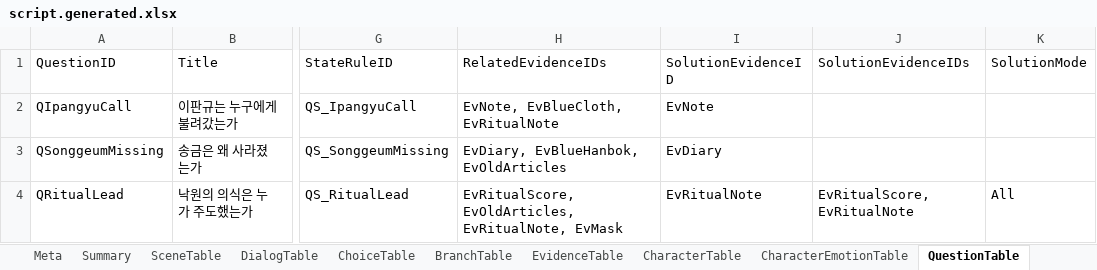
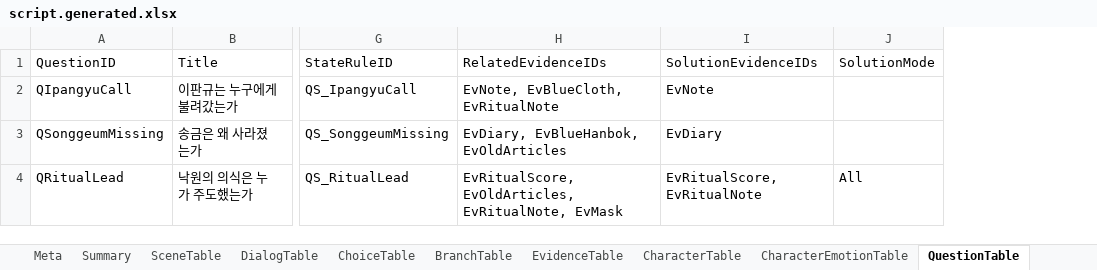
Before and after one commit to yong124/GSD, an Excel workbook: content/generated/script.generated.xlsx, sheet QuestionTable, drawn as a sheet; only a part is shown, gaps mark what is left out; values as stored, in another font and other column widths than the file's, no borders; removed rows and columns are numbered as before the commit, all else as after; the diff names each change by its address in the sheet, - before the commit and + after, or states it on an @@ line.

```diff
--- a/content/generated/script.generated.xlsx (sheet QuestionTable)
+++ b/content/generated/script.generated.xlsx (sheet QuestionTable)
-column I (SolutionEvidenceID), rows 2-4: EvNote | EvDiary | EvRitualNote
-I2 (SolutionEvidenceIDs): (empty)
+I2 (SolutionEvidenceIDs): EvNote
-I3 (SolutionEvidenceIDs): (empty)
+I3 (SolutionEvidenceIDs): EvDiary
```
Also changed, not shown: sheet DialogTable, sheet BranchTable, sheet Summary, sheet Meta, 27 other files.
